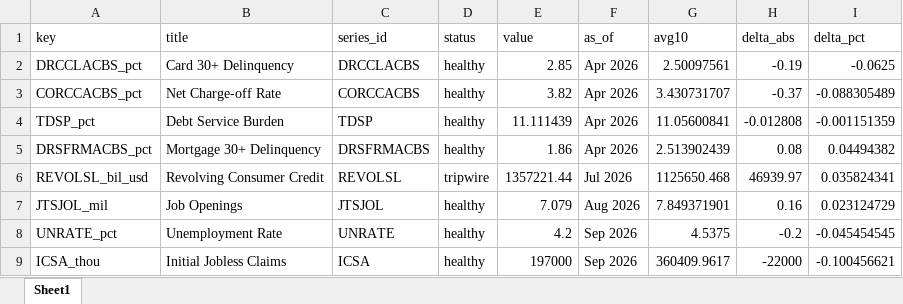
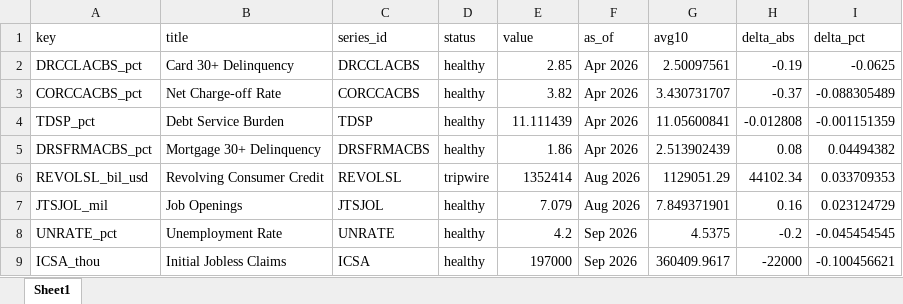
Before and after one commit to cjbrownbear/Macro-Credit-Dashboard, an Excel workbook: macro_credit_metrics.xlsx, sheet Sheet1, drawn as a sheet; values as stored, in another font and other column widths than the file's, no borders; the diff names each change by its address in the sheet, - before the commit and + after, or states it on an @@ line.

```diff
--- a/macro_credit_metrics.xlsx (sheet Sheet1)
+++ b/macro_credit_metrics.xlsx (sheet Sheet1)
-E6 (value): 1357221.44
+E6 (value): 1352414
-F6 (as_of): Jul 2026
+F6 (as_of): Aug 2026
-G6 (avg10): 1125650.468
+G6 (avg10): 1129051.29
-H6 (delta_abs): 46939.97
+H6 (delta_abs): 44102.34
-I6 (delta_pct): 0.035824341
+I6 (delta_pct): 0.033709353
```
Also changed, not shown: macro_credit_timeseries.xlsx, 2 other files.
